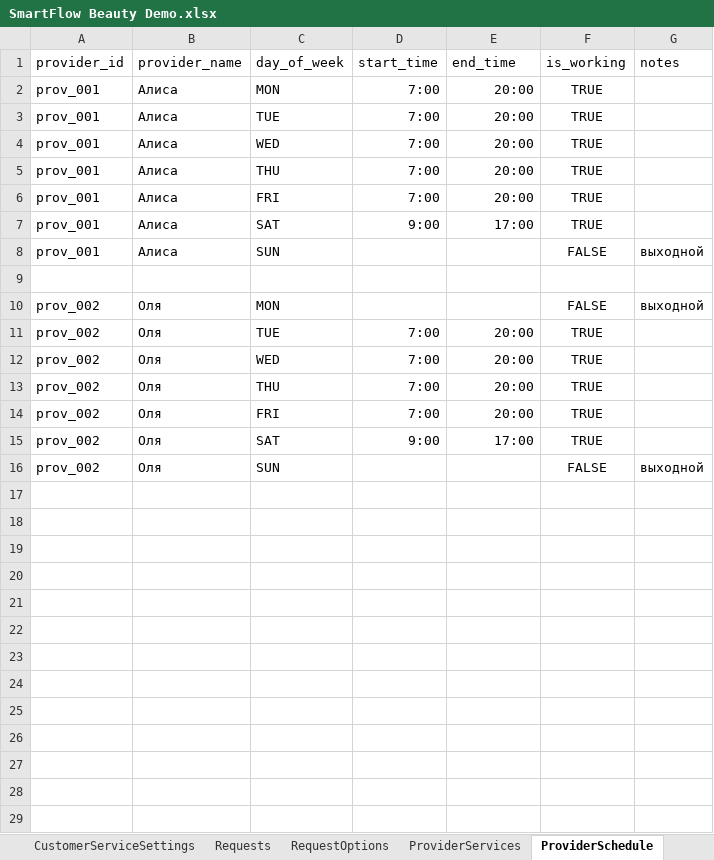
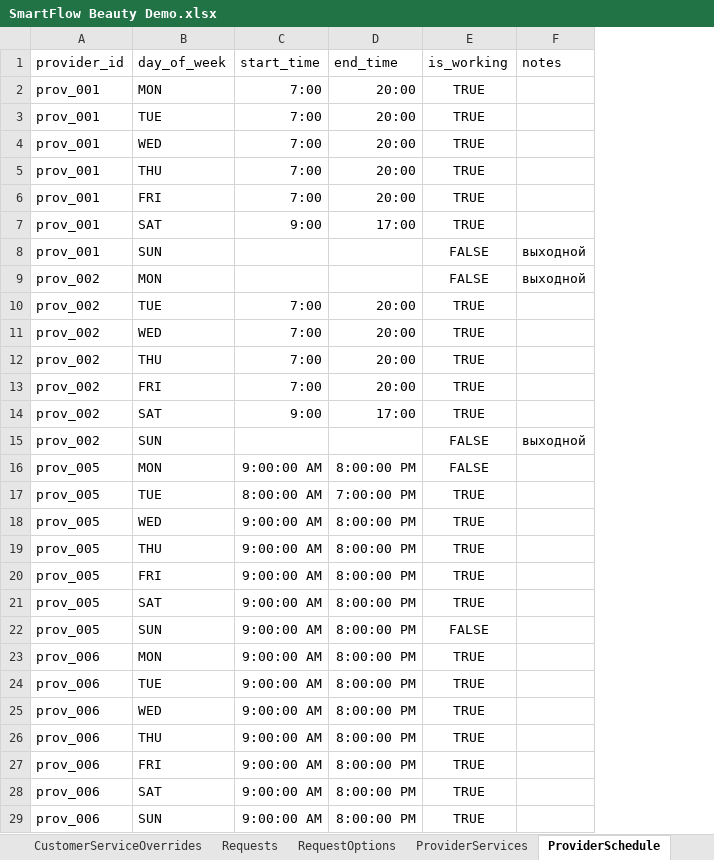
Before and after one commit to SergeyTsiganovskiy/smartflow-mvp, an Excel workbook: Docs/SmartFlow Beauty Demo.xlsx, sheet ProviderSchedule, drawn as a sheet; values as stored, in another font and other column widths than the file's, no borders; charts and pictures not drawn; removed rows and columns are numbered as before the commit, all else as after; the diff names each change by its address in the sheet, - before the commit and + after, or states it on an @@ line.

```diff
--- a/Docs/SmartFlow Beauty Demo.xlsx (sheet ProviderSchedule)
+++ b/Docs/SmartFlow Beauty Demo.xlsx (sheet ProviderSchedule)
+sheet tab: CustomerServiceOverrides
-column B (provider_name), rows 2-8: all Алиса; rows 10-16: all Оля
-row 9: (empty)
+row 16: prov_005 | MON | 9:00:00 AM | 8:00:00 PM | FALSE
+row 17: prov_005 | TUE | 8:00:00 AM | 7:00:00 PM | TRUE
+row 18: prov_005 | WED | 9:00:00 AM | 8:00:00 PM | TRUE
+row 19: prov_005 | THU | 9:00:00 AM | 8:00:00 PM | TRUE
+row 20: prov_005 | FRI | 9:00:00 AM | 8:00:00 PM | TRUE
+row 21: prov_005 | SAT | 9:00:00 AM | 8:00:00 PM | TRUE
+row 22: prov_005 | SUN | 9:00:00 AM | 8:00:00 PM | FALSE
+row 23: prov_006 | MON | 9:00:00 AM | 8:00:00 PM | TRUE
+row 24: prov_006 | TUE | 9:00:00 AM | 8:00:00 PM | TRUE
+row 25: prov_006 | WED | 9:00:00 AM | 8:00:00 PM | TRUE
+row 26: prov_006 | THU | 9:00:00 AM | 8:00:00 PM | TRUE
+row 27: prov_006 | FRI | 9:00:00 AM | 8:00:00 PM | TRUE
+row 28: prov_006 | SAT | 9:00:00 AM | 8:00:00 PM | TRUE
+row 29: prov_006 | SUN | 9:00:00 AM | 8:00:00 PM | TRUE
```
Also changed, not shown: sheet AuditLog, sheet Messages, sheet ProviderScheduleOverrides, sheet Services, sheet UserSessions, sheet Providers, 6 more sheets, other sheet tabs, charts or pictures, 10 other files.
